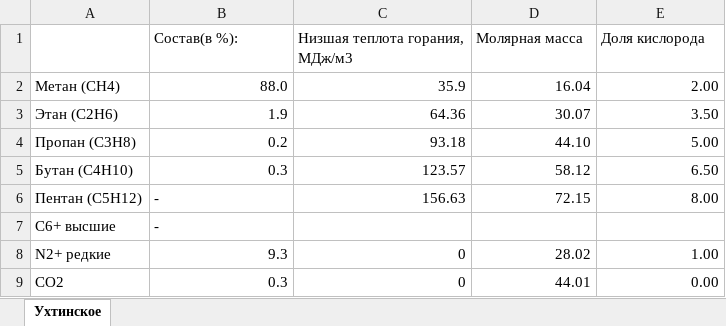
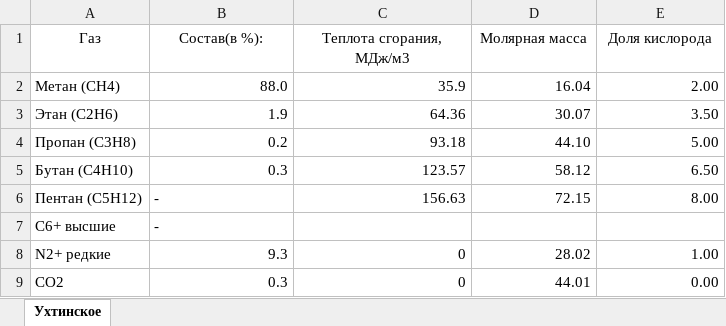
Before and after one commit to PohjoinenJohtaja/Final_project, an Excel workbook: Project/Ухтинское.xlsx, sheet Ухтинское, drawn as a sheet; values as stored, in another font and other column widths than the file's, no borders; charts and pictures not drawn; the diff names each change by its address in the sheet, - before the commit and + after, or states it on an @@ line.

Commit message:
Table reading

```diff
--- a/Project/Ухтинское.xlsx (sheet Ухтинское)
+++ b/Project/Ухтинское.xlsx (sheet Ухтинское)
-A1: (empty)
+A1: Газ
-B1:E1 alignment: left
+B1:E1 alignment: center
-C1: Низшая теплота горания, МДж/м3
+C1: Теплота сгорания, МДж/м3
```
Also changed, not shown: charts or pictures, 1 other file.
